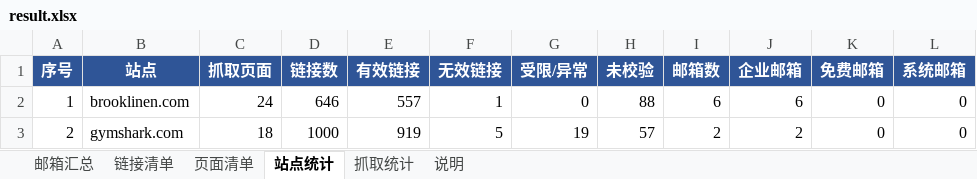
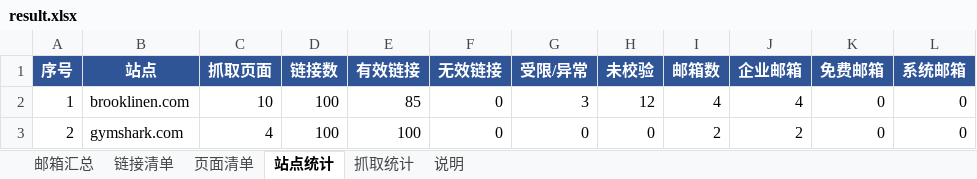
Before and after one commit to smallsnails/shopify-link-email-crawler, an Excel workbook: result.xlsx, sheet 站点统计, drawn as a sheet; values as stored, in another font and other column widths than the file's, no borders; the diff names each change by its address in the sheet, - before the commit and + after, or states it on an @@ line.

```diff
--- a/result.xlsx (sheet 站点统计)
+++ b/result.xlsx (sheet 站点统计)
-C2 (抓取页面): 24
+C2 (抓取页面): 10
-D2 (链接数): 646
+D2 (链接数): 100
-E2 (有效链接): 557
+E2 (有效链接): 85
-F2 (无效链接): 1
+F2 (无效链接): 0
-G2 (受限/异常): 0
+G2 (受限/异常): 3
-H2 (未校验): 88
+H2 (未校验): 12
-I2 (邮箱数): 6
+I2 (邮箱数): 4
-J2 (企业邮箱): 6
+J2 (企业邮箱): 4
-C3 (抓取页面): 18
+C3 (抓取页面): 4
-D3 (链接数): 1000
+D3 (链接数): 100
-E3 (有效链接): 919
+E3 (有效链接): 100
-F3 (无效链接): 5
+F3 (无效链接): 0
-G3 (受限/异常): 19
+G3 (受限/异常): 0
-H3 (未校验): 57
+H3 (未校验): 0
```
Also changed, not shown: sheet 链接清单, sheet 页面清单, sheet 邮箱汇总, sheet 抓取统计, 3 other files.
